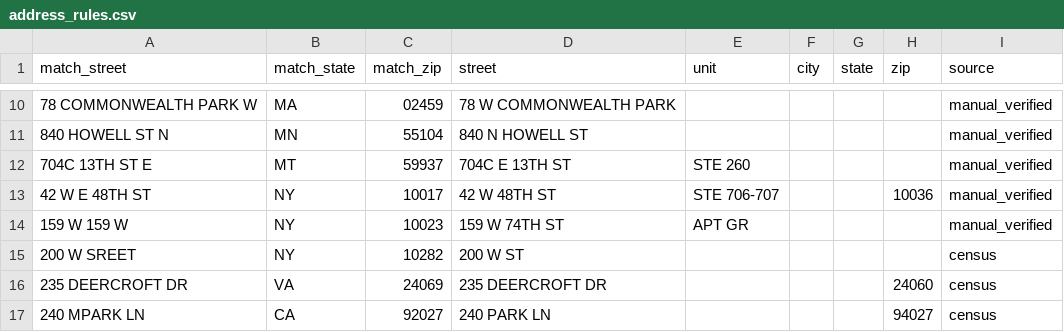
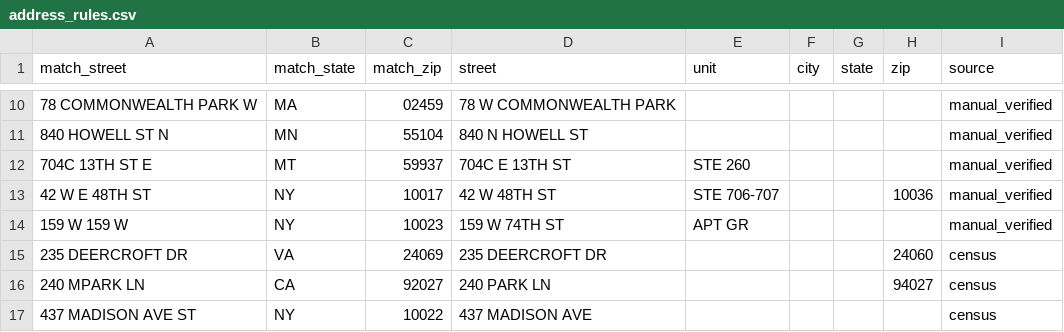
Before and after one commit to tareeqemad/fec-pipeline, a CSV file: data/rules/address_rules.csv, drawn as a sheet; only a part is shown, gaps mark what is left out; the shorter side is filled out with more unchanged rows; the diff names each change by its address in the sheet, - before the commit and + after, or states it on an @@ line.

Commit message:
Remove dead address rule 200 W SREET: the street fix already gives the correct 200 WEST ST

```diff
--- a/data/rules/address_rules.csv
+++ b/data/rules/address_rules.csv
-row 15: 200 W SREET | NY | 10282 | 200 W ST |  |  |  |  | census
```
